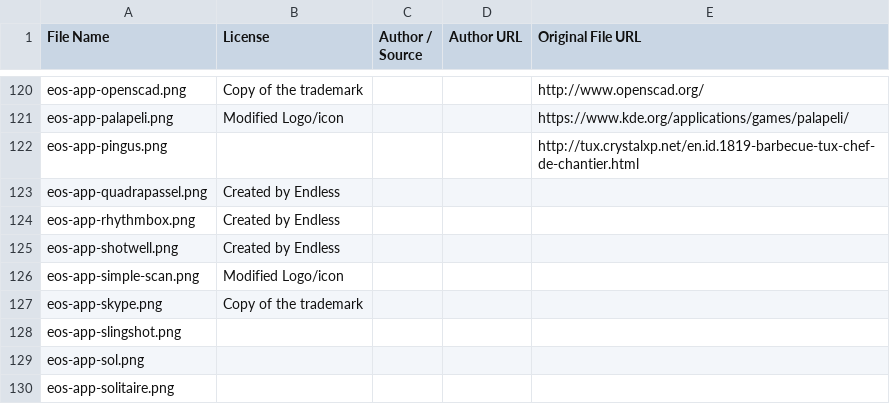
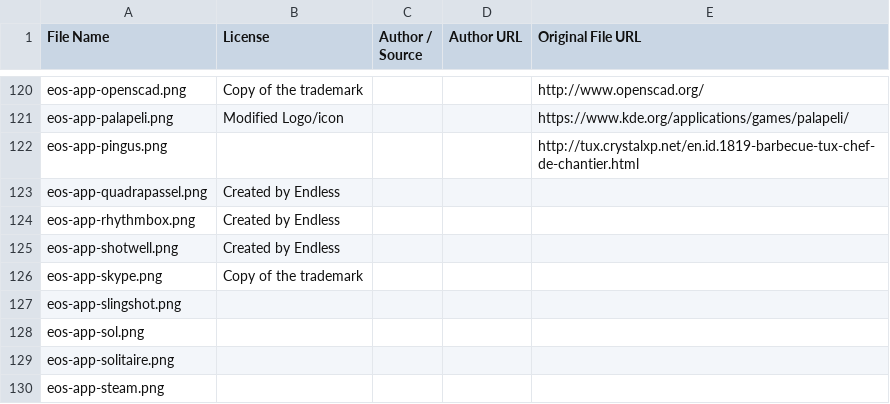
Before and after one commit to endlessm/eos-shell-content, a CSV file: acknowledgements/image-attributions/app-icons.csv, drawn as a sheet; only a part is shown, gaps mark what is left out; the shorter side is filled out with more unchanged rows.

Commit message:
Remove Simple Scan branding
I reviewed everything we change here, and submitted what is (in my
opinion) the only valuable bit – the change to the description of the
app – upstream. The upstream icon and screenshots are fine.

Drop all these overrides.

https://phabricator.endlessm.com/T29260

```diff
--- a/acknowledgements/image-attributions/app-icons.csv
+++ b/acknowledgements/image-attributions/app-icons.csv
@@ -125,3 +125,2 @@ eos-app-rhythmbox.png,Created by Endless,,,
 eos-app-shotwell.png,Created by Endless,,,
-eos-app-simple-scan.png,Modified Logo/icon,,,
 eos-app-skype.png,Copy of the trademark,,,
```
Also changed, not shown: acknowledgements/image-attributions/app-thumbs.csv, 9 other files.
